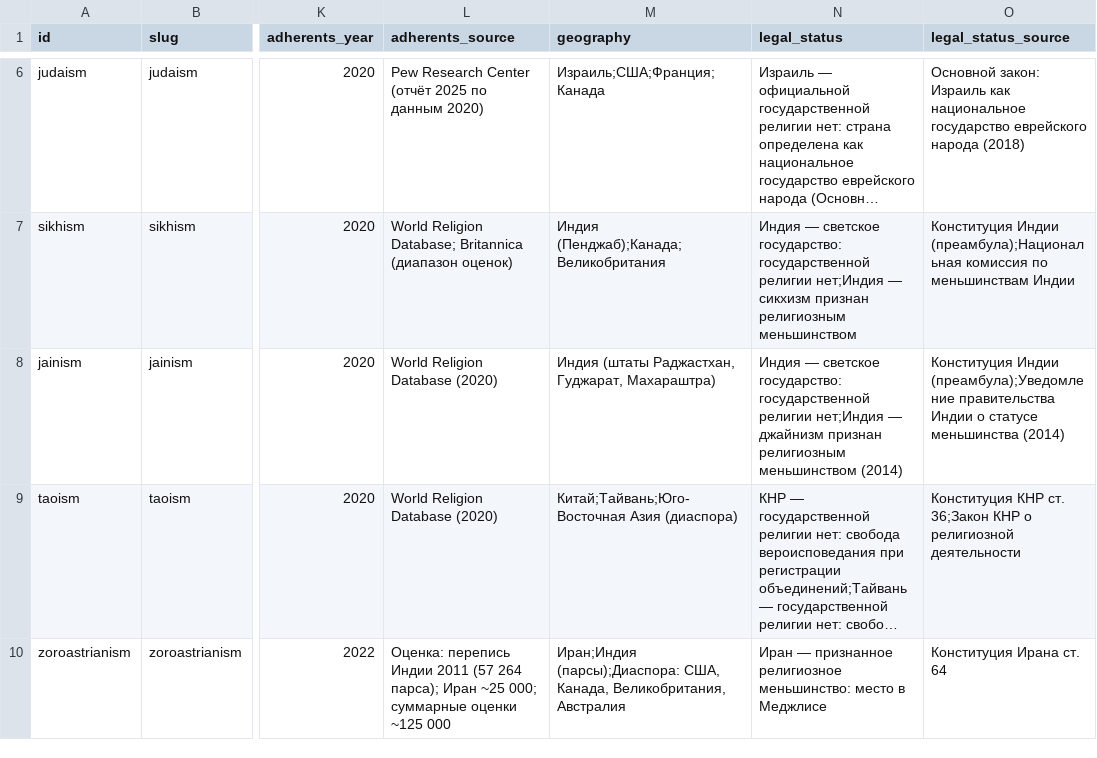
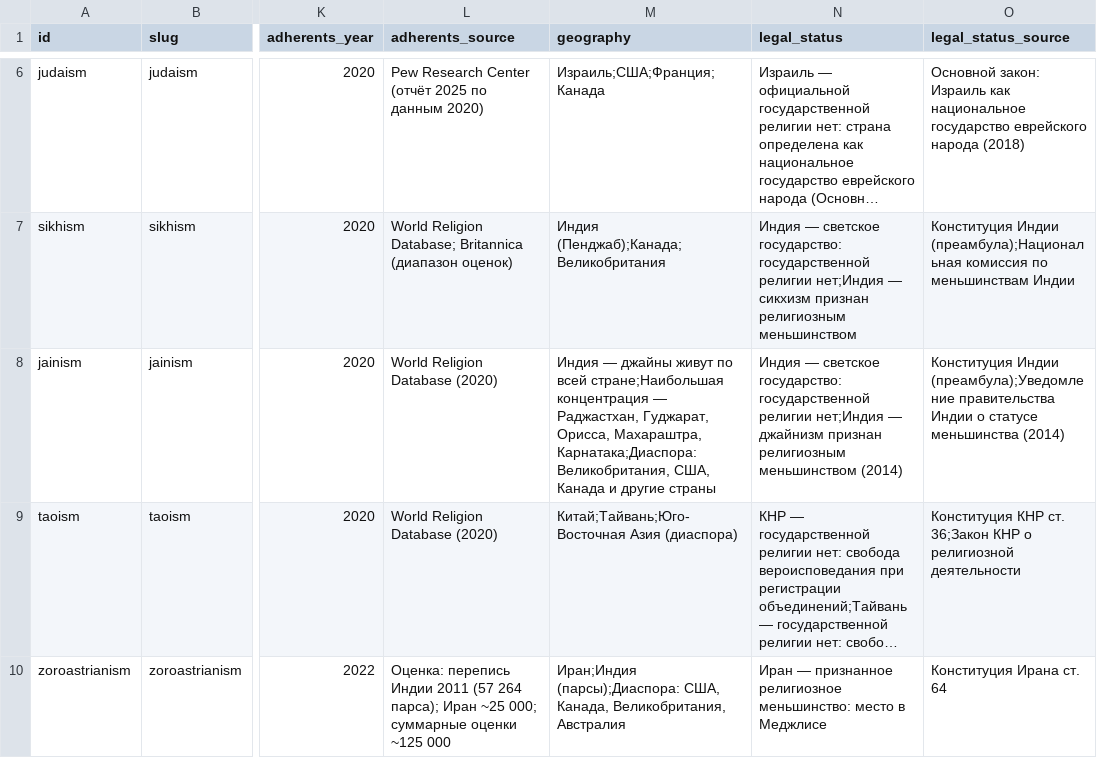
Before and after one commit to atlasreligy/atlasreligy.github.io, a CSV file: data/religions.csv, drawn as a sheet; only a part is shown, gaps mark what is left out; long unchanged cells end in …; the diff names each change by its address in the sheet, - before the commit and + after, or states it on an @@ line.

```diff
--- a/data/religions.csv
+++ b/data/religions.csv
-M8 (geography): Индия (штаты Раджастхан, Гуджарат, Махараштра)
+M8 (geography): Индия — джайны живут по всей стране;Наибольшая концентрация — Раджастхан, Гуджарат, Орисса, Махараштра, Карнатака;Диаспора: Великобритания, США, Канада и другие страны
```
Also changed, not shown: 57 other files.
